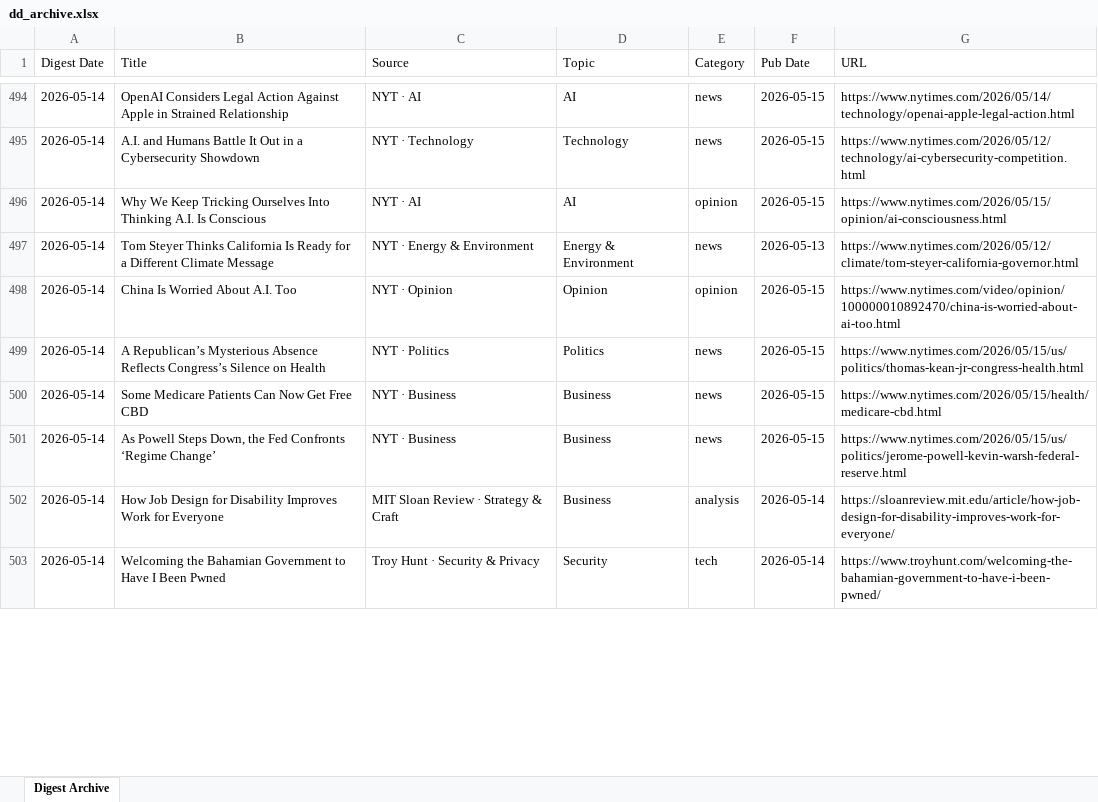
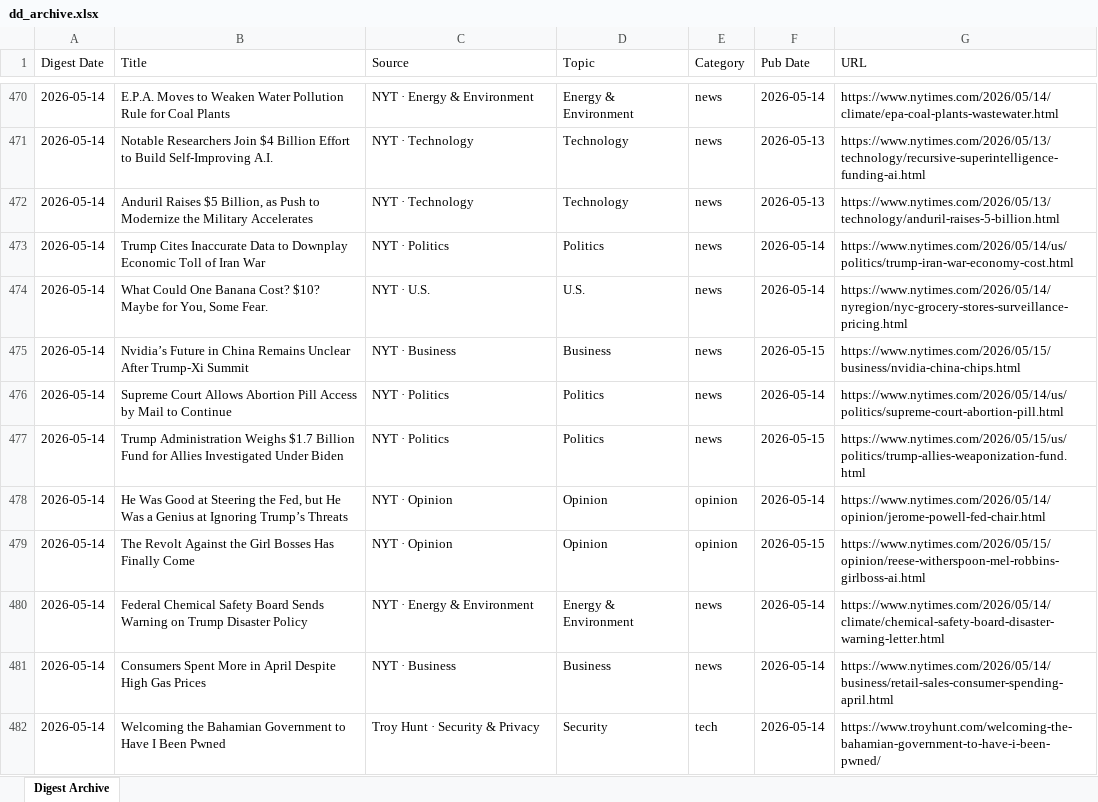
Before and after one commit to hankang156-eng/daily-digest, an Excel workbook: data/digest_archives/dd_archive.xlsx, sheet Digest Archive, drawn as a sheet; only a part is shown, gaps mark what is left out; values as stored, in another font and other column widths than the file's, no borders; removed rows and columns are numbered as before the commit, all else as after; the diff covers the shown part only; the diff names each change by its address in the sheet, - before the commit and + after, or states it on an @@ line.

Commit message:
digest: 2026-05-26

```diff
--- a/data/digest_archives/dd_archive.xlsx (sheet Digest Archive)
+++ b/data/digest_archives/dd_archive.xlsx (sheet Digest Archive)
-B470 (Title): OpenAI Considers Legal Action Against Apple in Strained Relationship
+B470 (Title): E.P.A. Moves to Weaken Water Pollution Rule for Coal Plants
-C470 (Source): NYT · AI
+C470 (Source): NYT · Energy & Environment
-D470 (Topic): AI
+D470 (Topic): Energy & Environment
-F470 (Pub Date): 2026-05-15
+F470 (Pub Date): 2026-05-14
-G470 (URL): https://www.nytimes.com/2026/05/14/technology/openai-apple-legal-action.html
+G470 (URL): https://www.nytimes.com/2026/05/14/climate/epa-coal-plants-wastewater.html
-B471 (Title): A.I. and Humans Battle It Out in a Cybersecurity Showdown
+B471 (Title): Notable Researchers Join $4 Billion Effort to Build Self-Improving A.I.
-F471 (Pub Date): 2026-05-15
+F471 (Pub Date): 2026-05-13
-G471 (URL): https://www.nytimes.com/2026/05/12/technology/ai-cybersecurity-competition.html
+G471 (URL): https://www.nytimes.com/2026/05/13/technology/recursive-superintelligence-funding-ai.html
-row 496: 2026-05-14 | Why We Keep Tricking Ourselves Into Thinking A.I. Is Conscious | NYT · AI | AI | opinion | 2026-05-15 | https://www.nytimes.com/2026/05/15/opinion/ai-consciousness.html
-B472 (Title): Tom Steyer Thinks California Is Ready for a Different Climate Message
+B472 (Title): Anduril Raises $5 Billion, as Push to Modernize the Military Accelerates
-C472 (Source): NYT · Energy & Environment
+C472 (Source): NYT · Technology
-D472 (Topic): Energy & Environment
+D472 (Topic): Technology
-G472 (URL): https://www.nytimes.com/2026/05/12/climate/tom-steyer-california-governor.html
+G472 (URL): https://www.nytimes.com/2026/05/13/technology/anduril-raises-5-billion.html
-row 498: 2026-05-14 | China Is Worried About A.I. Too | NYT · Opinion | Opinion | opinion | 2026-05-15 | https://www.nytimes.com/video/opinion/100000010892470/china-is-worried-about-ai-too.html
-B473 (Title): A Republican’s Mysterious Absence Reflects Congress’s Silence on Health
+B473 (Title): Trump Cites Inaccurate Data to Downplay Economic Toll of Iran War
-F473 (Pub Date): 2026-05-15
+F473 (Pub Date): 2026-05-14
-G473 (URL): https://www.nytimes.com/2026/05/15/us/politics/thomas-kean-jr-congress-health.html
+G473 (URL): https://www.nytimes.com/2026/05/14/us/politics/trump-iran-war-economy-cost.html
+row 474: 2026-05-14 | What Could One Banana Cost? $10? Maybe for You, Some Fear. | NYT · U.S. | U.S. | news | 2026-05-14 | https://www.nytimes.com/2026/05/14/nyregion/nyc-grocery-stores-surveillance-pricing.html
-B475 (Title): Some Medicare Patients Can Now Get Free CBD
+B475 (Title): Nvidia’s Future in China Remains Unclear After Trump-Xi Summit
-G475 (URL): https://www.nytimes.com/2026/05/15/health/medicare-cbd.html
+G475 (URL): https://www.nytimes.com/2026/05/15/business/nvidia-china-chips.html
+row 476: 2026-05-14 | Supreme Court Allows Abortion Pill Access by Mail to Continue | NYT · Politics | Politics | news | 2026-05-14 | https://www.nytimes.com/2026/05/14/us/politics/supreme-court-abortion-pill.html
-B477 (Title): As Powell Steps Down, the Fed Confronts ‘Regime Change’
+B477 (Title): Trump Administration Weighs $1.7 Billion Fund for Allies Investigated Under Biden
-C477 (Source): NYT · Business
+C477 (Source): NYT · Politics
-D477 (Topic): Business
+D477 (Topic): Politics
-G477 (URL): https://www.nytimes.com/2026/05/15/us/politics/jerome-powell-kevin-warsh-federal-reserve.html
+G477 (URL): https://www.nytimes.com/2026/05/15/us/politics/trump-allies-weaponization-fund.html
+row 478: 2026-05-14 | He Was Good at Steering the Fed, but He Was a Genius at Ignoring Trump’s Threats | NYT · Opinion | Opinion | opinion | 2026-05-14 | https://www.nytimes.com/2026/05/14/opinion/jerome-powell-fed-chair.html
+row 479: 2026-05-14 | The Revolt Against the Girl Bosses Has Finally Come | NYT · Opinion | Opinion | opinion | 2026-05-15 | https://www.nytimes.com/2026/05/15/opinion/reese-witherspoon-mel-robbins-girlboss-ai.html
+row 480: 2026-05-14 | Federal Chemical Safety Board Sends Warning on Trump Disaster Policy | NYT · Energy & Environment | Energy & Environment | news | 2026-05-14 | https://www.nytimes.com/2026/05/14/climate/chemical-safety-board-disaster-warning-letter.html
-B481 (Title): How Job Design for Disability Improves Work for Everyone
+B481 (Title): Consumers Spent More in April Despite High Gas Prices
-C481 (Source): MIT Sloan Review · Strategy & Craft
+C481 (Source): NYT · Business
-E481 (Category): analysis
+E481 (Category): news
-G481 (URL): https://sloanreview.mit.edu/article/how-job-design-for-disability-improves-work-for-everyone/
+G481 (URL): https://www.nytimes.com/2026/05/14/business/retail-sales-consumer-spending-april.html
```
Also changed, not shown: 1 added row, 27 removed rows, 1 moved row and 30 edited cells elsewhere in this sheet, data/hn/hn_archive.xlsx, 9 other files.
